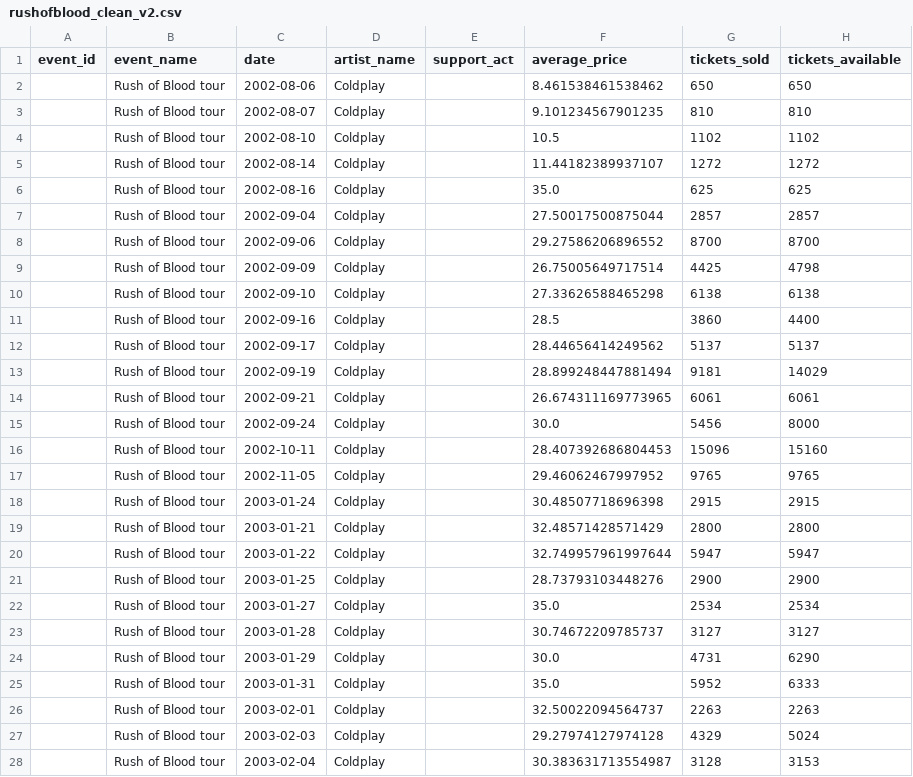
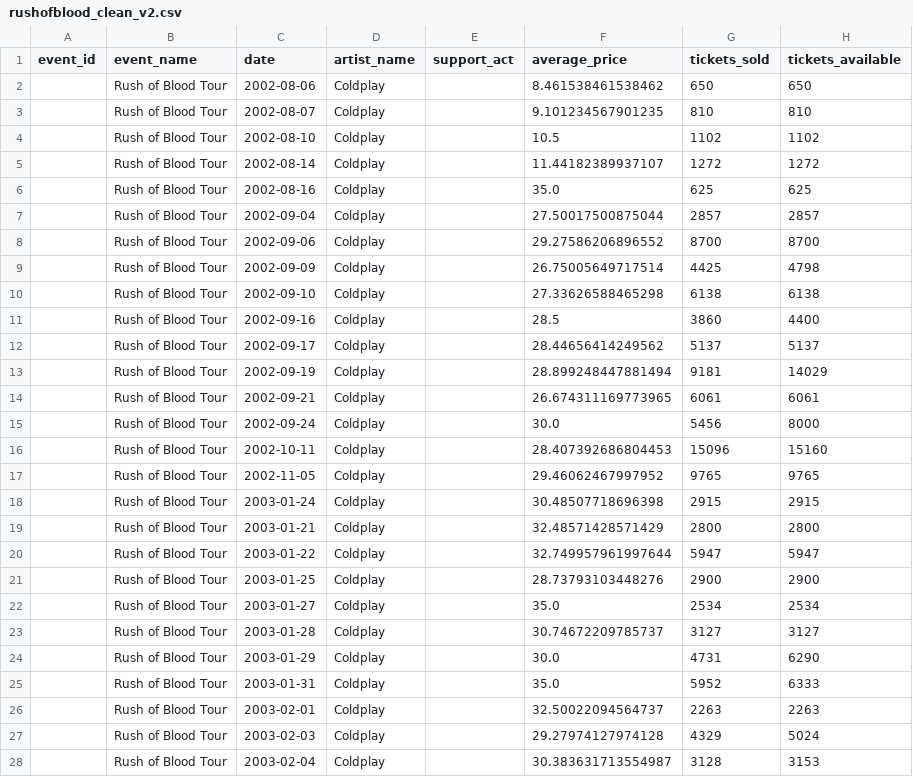
Before and after one commit to liora-symone/cfg3daatsets, a CSV file: coldplay/rushofblood_clean_v2.csv, drawn as a sheet; only a part is shown; the diff covers the shown part only; the diff names each change by its address in the sheet, - before the commit and + after, or states it on an @@ line.

```diff
--- a/coldplay/rushofblood_clean_v2.csv
+++ b/coldplay/rushofblood_clean_v2.csv
-B2:B28 (event_name): Rush of Blood tour
+B2:B28 (event_name): Rush of Blood Tour
```
Also changed, not shown: 35 edited cells elsewhere in this file, coldplay/headofdreams_cleanedf_v2.csv, coldplay/myloxyloto_clean_v2.csv, 1 other file.
